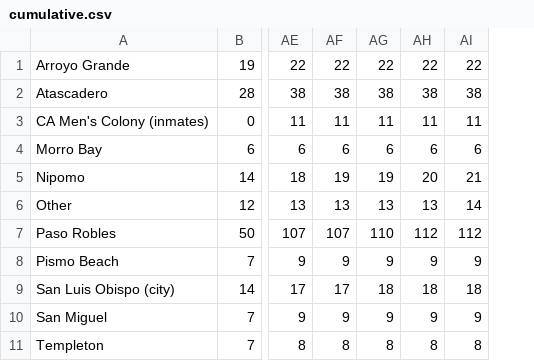
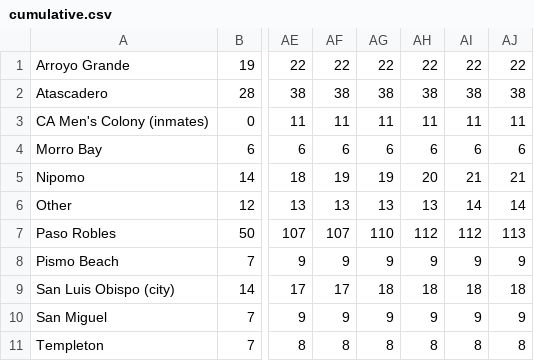
Before and after one commit to jdalbey/CityCaseCounts, a CSV file: cumulative.csv, drawn as a sheet; only a part is shown, gaps mark what is left out; the diff names each change by its address in the sheet, - before the commit and + after, or states it on an @@ line.

```diff
--- a/cumulative.csv
+++ b/cumulative.csv
+column AJ, rows 1-11: 22 | 38 | 11 | 6 | 21 | 14 | 113 | 9 | 18 | 9 | 8
```
Also changed, not shown: 1 other file.
